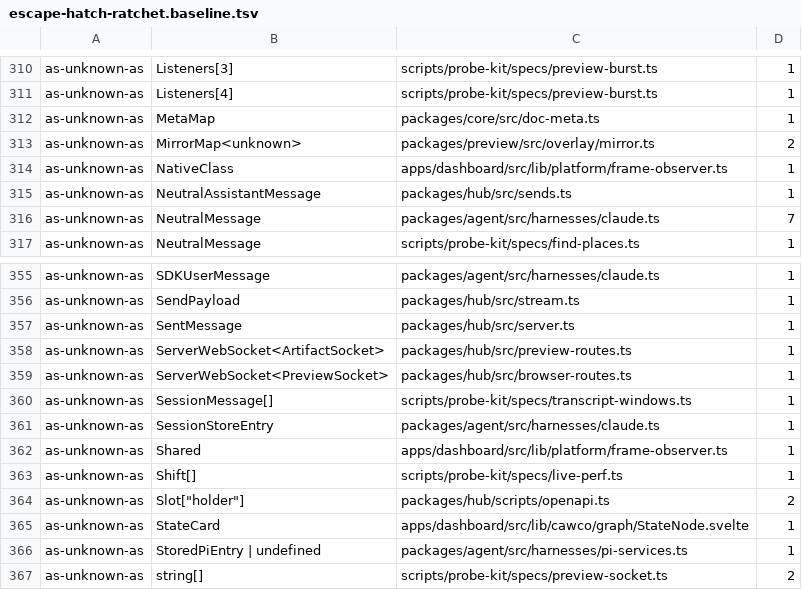
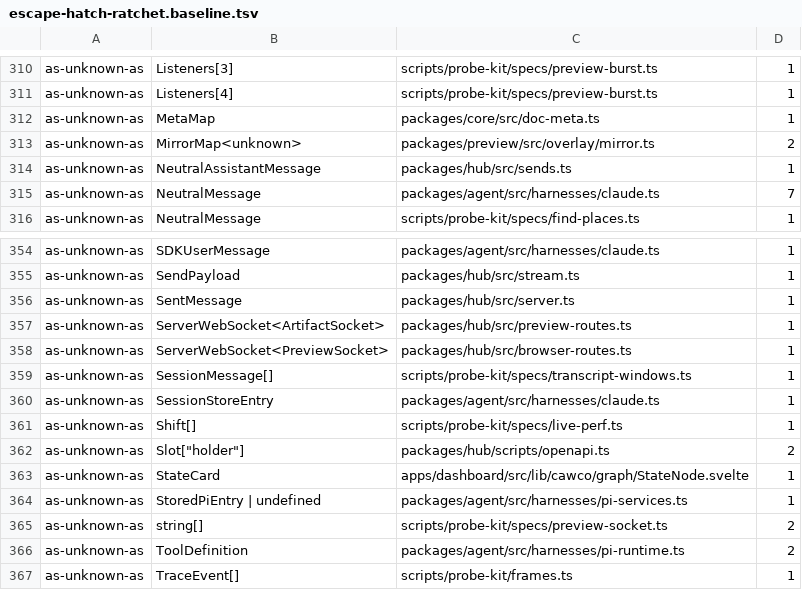
Before and after one commit to Bewinxed/cawco, a TSV file: scripts/escape-hatch-ratchet.baseline.tsv, drawn as a sheet; only a part is shown, gaps mark what is left out; the shorter side is filled out with more unchanged rows; the diff names each change by its address in the sheet, - before the commit and + after, or states it on an @@ line.

```diff
--- a/scripts/escape-hatch-ratchet.baseline.tsv
+++ b/scripts/escape-hatch-ratchet.baseline.tsv
-row 314: as-unknown-as | NativeClass | apps/dashboard/src/lib/platform/frame-observer.ts | 1
-row 362: as-unknown-as | Shared | apps/dashboard/src/lib/platform/frame-observer.ts | 1
```
Also changed, not shown: 13 other files.
